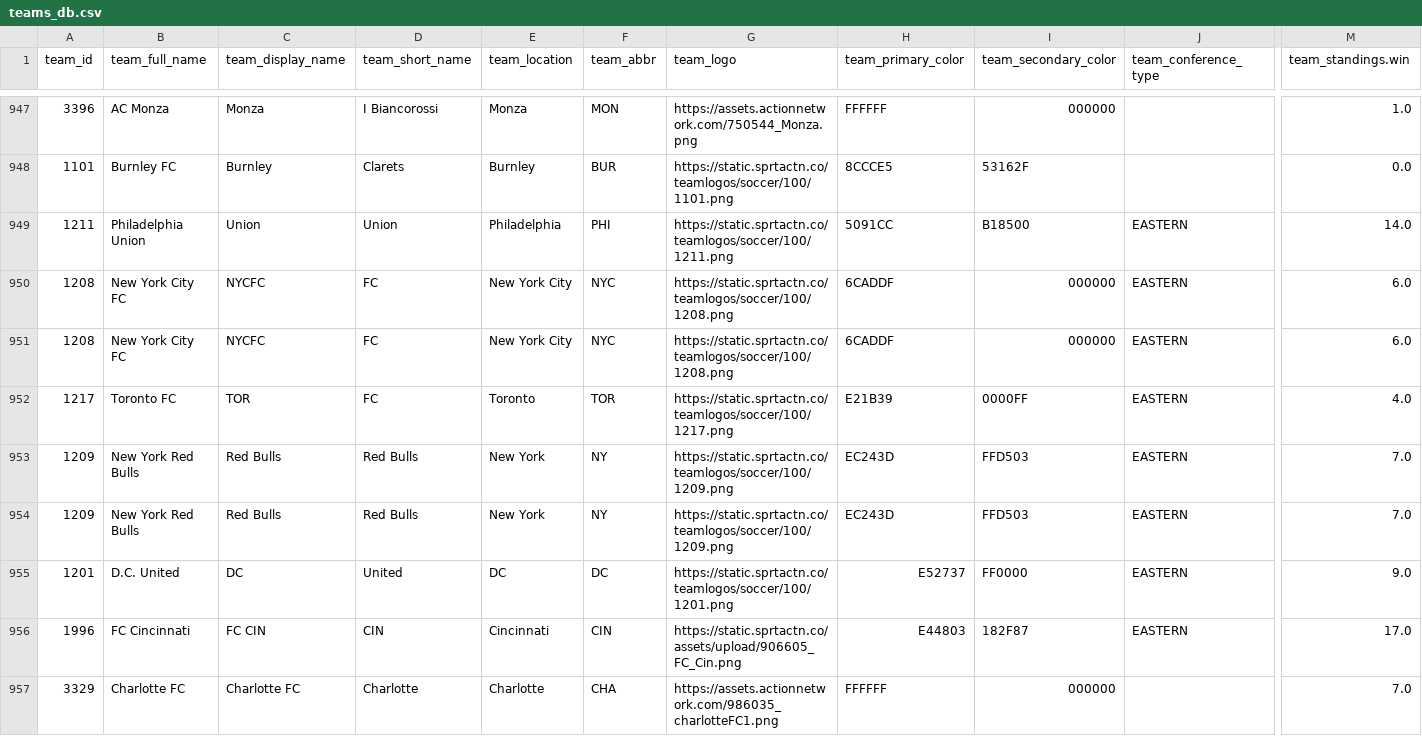
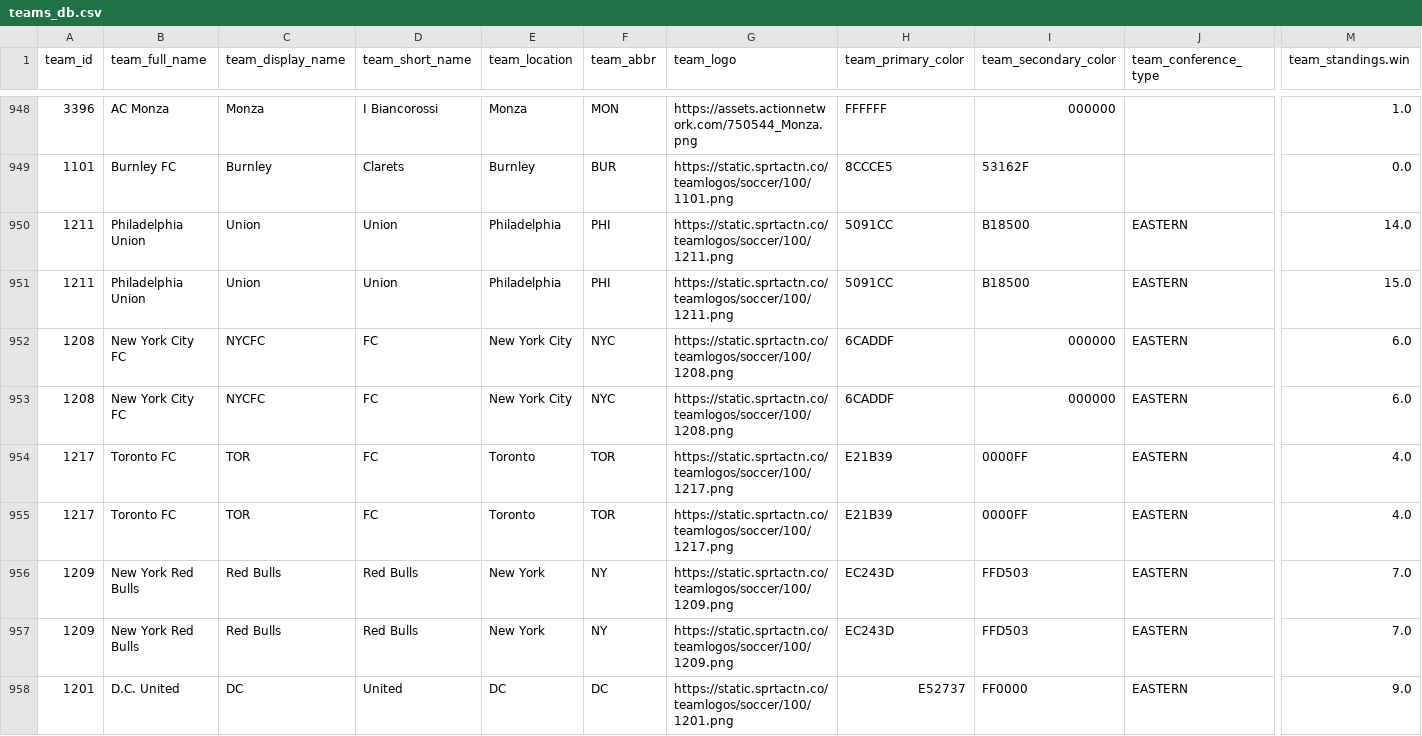
Before and after one commit to aaroncolesmith/bet_model, a CSV file: teams_db.csv, drawn as a sheet; only a part is shown, gaps mark what is left out; the shorter side is filled out with more unchanged rows; rows hold the shown columns only; the diff covers the shown part only; the diff names each change by its address in the sheet, - before the commit and + after, or states it on an @@ line.

```diff
--- a/teams_db.csv
+++ b/teams_db.csv
+row 951: 1211 | Philadelphia Union | Union | Union | Philadelphia | PHI | https://static.sprtactn.co/teamlogos/soccer/100/1211.png | 5091CC | B18500 | EASTERN | 15.0
+row 955: 1217 | Toronto FC | TOR | FC | Toronto | TOR | https://static.sprtactn.co/teamlogos/soccer/100/1217.png | E21B39 | 0000FF | EASTERN | 4.0
```
Also changed, not shown: 8 added rows elsewhere in this file, bovada_scatter.csv, 6 other files.
